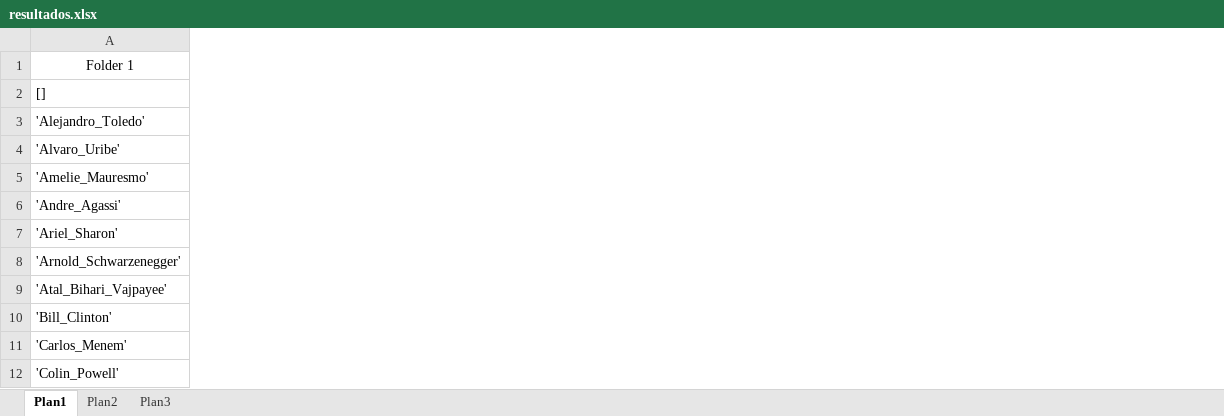
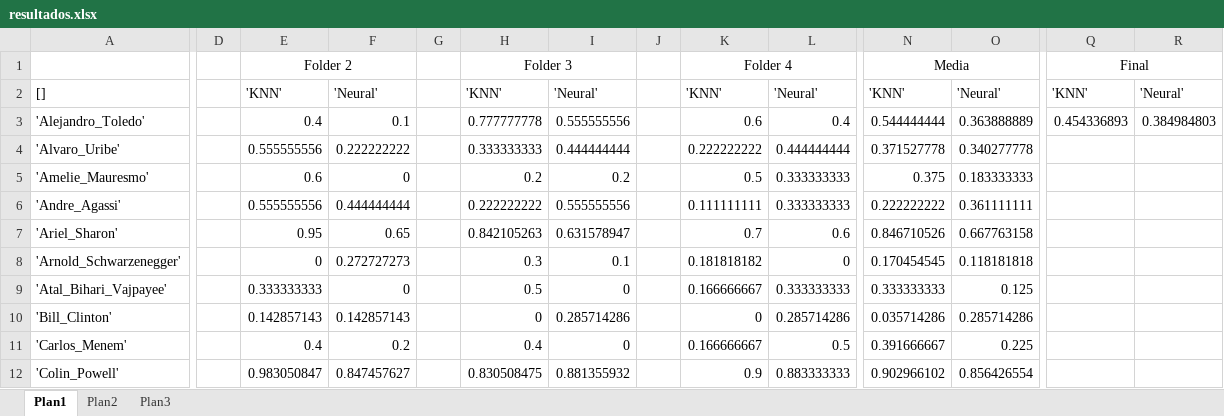
Before and after one commit to joaoantoniocn/pooling-raw-faces, an Excel workbook: resultados.xlsx, sheet Plan1, drawn as a sheet; only a part is shown, gaps mark what is left out; values as stored, in another font and other column widths than the file's, no borders; removed rows and columns are numbered as before the commit, all else as after; rows hold the shown columns only; the diff covers the shown part only; the diff names each change by its address in the sheet, - before the commit and + after, or states it on an @@ line.

Commit message:
folders result

```diff
--- a/resultados.xlsx (sheet Plan1)
+++ b/resultados.xlsx (sheet Plan1)
+column D, empty
+column E, rows 2-12: 'KNN' | 0.4 | 0.555555556 | 0.6 | 0.555555556 | 0.95 | 0 | 0.333333333 | 0.142857143 | 0.4 | 0.983050847
+column F, rows 2-12: 'Neural' | 0.1 | 0.222222222 | 0 | 0.444444444 | 0.65 | 0.272727273 | 0 | 0.142857143 | 0.2 | 0.847457627
+column G, empty
+column H, rows 2-12: 'KNN' | 0.777777778 | 0.333333333 | 0.2 | 0.222222222 | 0.842105263 | 0.3 | 0.5 | 0 | 0.4 | 0.830508475
+column I, rows 2-12: 'Neural' | 0.555555556 | 0.444444444 | 0.2 | 0.555555556 | 0.631578947 | 0.1 | 0 | 0.285714286 | 0 | 0.881355932
+column J, empty
+column K, rows 2-12: 'KNN' | 0.6 | 0.222222222 | 0.5 | 0.111111111 | 0.7 | 0.181818182 | 0.166666667 | 0 | 0.166666667 | 0.9
+column L, rows 2-12: 'Neural' | 0.4 | 0.444444444 | 0.333333333 | 0.333333333 | 0.6 | 0 | 0.333333333 | 0.285714286 | 0.5 | 0.883333333
+column N, rows 2-12: 'KNN' | 0.544444444 | 0.371527778 | 0.375 | 0.222222222 | 0.846710526 | 0.170454545 | 0.333333333 | 0.035714286 | 0.391666667 | 0.902966102
+column O, rows 2-12: 'Neural' | 0.363888889 | 0.340277778 | 0.183333333 | 0.361111111 | 0.667763158 | 0.118181818 | 0.125 | 0.285714286 | 0.225 | 0.856426554
+column Q, rows 2-3: 'KNN' | 0.454336893
+column R, rows 2-3: 'Neural' | 0.384984803
-row 1: Folder 1
+row 1:  |  | Folder 2 |  |  | Folder 3 |  |  | Folder 4 |  | Media |  | Final
```
Also changed, not shown: 2 added columns elsewhere in this sheet, 3 other files.
